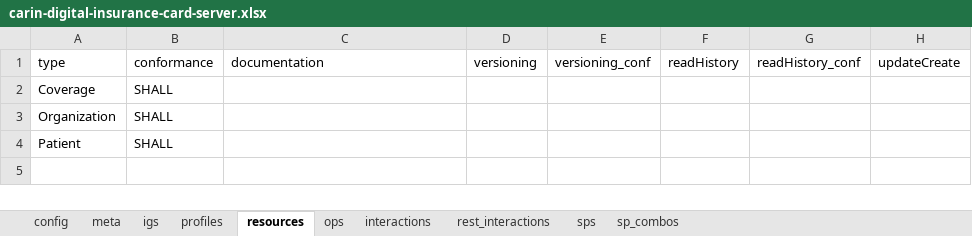
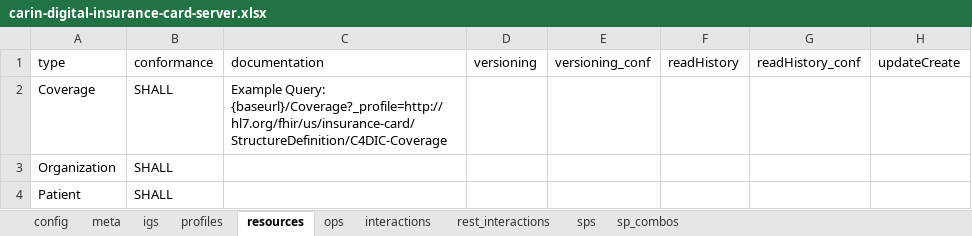
Before and after one commit to HL7/carin-digital-insurance-card, an Excel workbook: input/fsh/scripts/carin-digital-insurance-card-server.xlsx, sheet resources, drawn as a sheet; only a part is shown; values as stored, in another font and other column widths than the file's, no borders; charts and pictures not drawn; the diff names each change by its address in the sheet, - before the commit and + after, or states it on an @@ line.

```diff
--- a/input/fsh/scripts/carin-digital-insurance-card-server.xlsx (sheet resources)
+++ b/input/fsh/scripts/carin-digital-insurance-card-server.xlsx (sheet resources)
-C2: (empty)
+C2: Example Query: {baseurl}/Coverage?_profile=http://hl7.org/fhir/us/insurance-card/StructureDefinition/C4DIC-Coverage
```
Also changed, not shown: sheet meta, charts or pictures, 11 other files.
